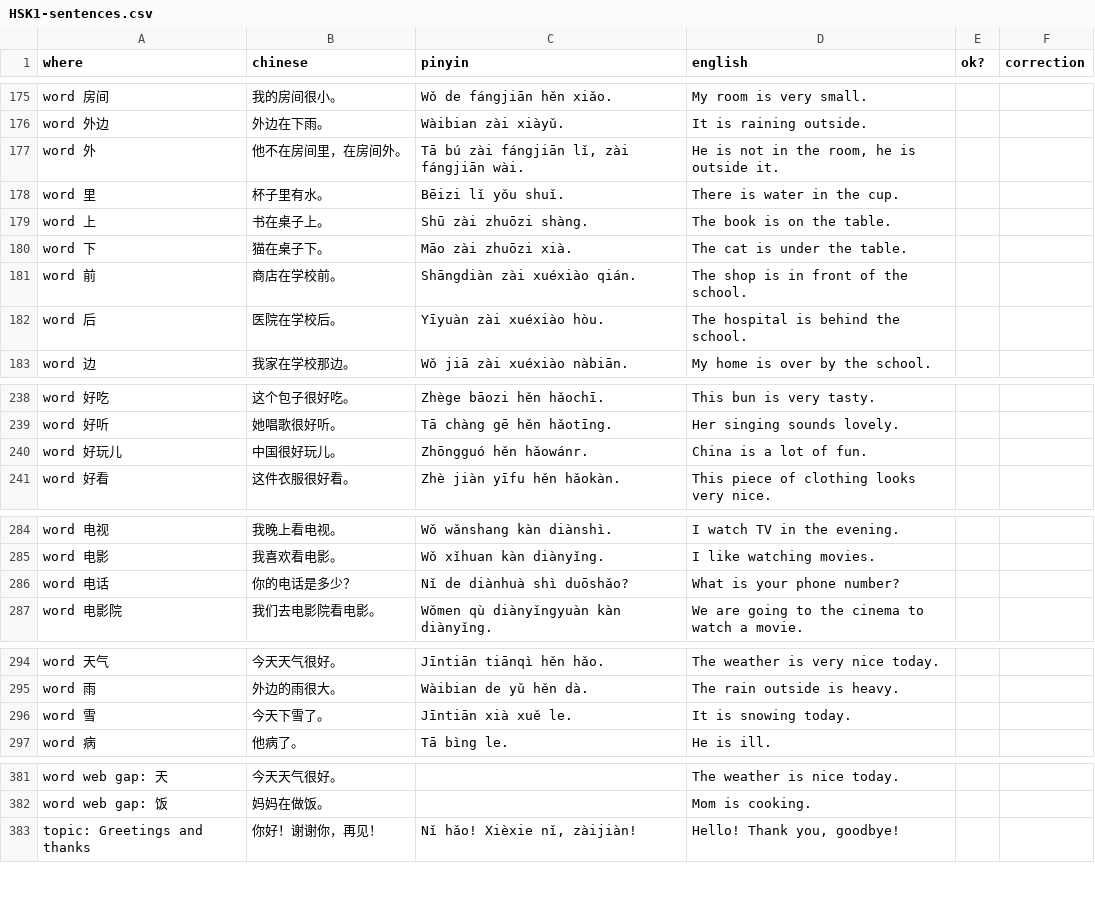
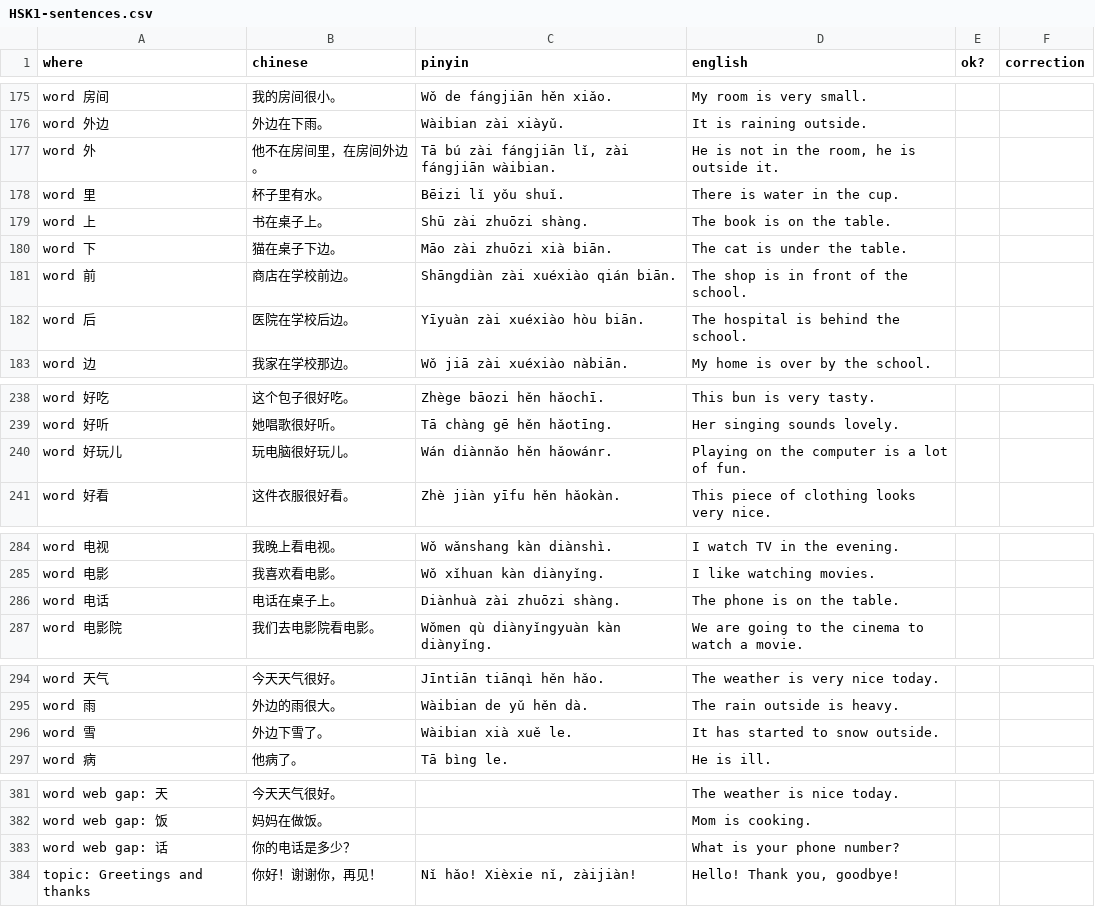
Before and after one commit to alvinyu20/hsk-path, a CSV file: review/HSK1-sentences.csv, drawn as a sheet; only a part is shown, gaps mark what is left out; the diff covers the shown part only.

```diff
--- a/review/HSK1-sentences.csv
+++ b/review/HSK1-sentences.csv
@@ -176,8 +176,8 @@
 "word 外边","外边在下雨。","Wàibian zài xiàyǔ.","It is raining outside.",,
-"word 外","他不在房间里，在房间外。","Tā bú zài fángjiān lǐ, zài fángjiān wài.","He is not in the room, he is outside it.",,
+"word 外","他不在房间里，在房间外边。","Tā bú zài fángjiān lǐ, zài fángjiān wàibian.","He is not in the room, he is outside it.",,
 "word 里","杯子里有水。","Bēizi lǐ yǒu shuǐ.","There is water in the cup.",,
 "word 上","书在桌子上。","Shū zài zhuōzi shàng.","The book is on the table.",,
-"word 下","猫在桌子下。","Māo zài zhuōzi xià.","The cat is under the table.",,
-"word 前","商店在学校前。","Shāngdiàn zài xuéxiào qián.","The shop is in front of the school.",,
-"word 后","医院在学校后。","Yīyuàn zài xuéxiào hòu.","The hospital is behind the school.",,
+"word 下","猫在桌子下边。","Māo zài zhuōzi xià biān.","The cat is under the table.",,
+"word 前","商店在学校前边。","Shāngdiàn zài xuéxiào qián biān.","The shop is in front of the school.",,
+"word 后","医院在学校后边。","Yīyuàn zài xuéxiào hòu biān.","The hospital is behind the school.",,
 "word 边","我家在学校那边。","Wǒ jiā zài xuéxiào nàbiān.","My home is over by the school.",,
@@ -239,3 +239,3 @@
 "word 好听","她唱歌很好听。","Tā chàng gē hěn hǎotīng.","Her singing sounds lovely.",,
-"word 好玩儿","中国很好玩儿。","Zhōngguó hěn hǎowánr.","China is a lot of fun.",,
+"word 好玩儿","玩电脑很好玩儿。","Wán diànnǎo hěn hǎowánr.","Playing on the computer is a lot of fun.",,
 "word 好看","这件衣服很好看。","Zhè jiàn yīfu hěn hǎokàn.","This piece of clothing looks very nice.",,
@@ -285,3 +285,3 @@
 "word 电影","我喜欢看电影。","Wǒ xǐhuan kàn diànyǐng.","I like watching movies.",,
-"word 电话","你的电话是多少？","Nǐ de diànhuà shì duōshǎo?","What is your phone number?",,
+"word 电话","电话在桌子上。","Diànhuà zài zhuōzi shàng.","The phone is on the table.",,
 "word 电影院","我们去电影院看电影。","Wǒmen qù diànyǐngyuàn kàn diànyǐng.","We are going to the cinema to watch a movie.",,
@@ -295,3 +295,3 @@
 "word 雨","外边的雨很大。","Wàibian de yǔ hěn dà.","The rain outside is heavy.",,
-"word 雪","今天下雪了。","Jīntiān xià xuě le.","It is snowing today.",,
+"word 雪","外边下雪了。","Wàibian xià xuě le.","It has started to snow outside.",,
 "word 病","他病了。","Tā bìng le.","He is ill.",,
@@ -382,2 +382,3 @@
 "word web gap: 饭","妈妈在做饭。","","Mom is cooking.",,
+"word web gap: 话","你的电话是多少？","","What is your phone number?",,
 "topic: Greetings and thanks","你好！谢谢你，再见！","Nǐ hǎo! Xièxie nǐ, zàijiàn!","Hello! Thank you, goodbye!",,
```
Also changed, not shown: 4 edited cells elsewhere in this file, content/check-waivers.tsv, content/gloss-synonyms.tsv, 25 other files.
